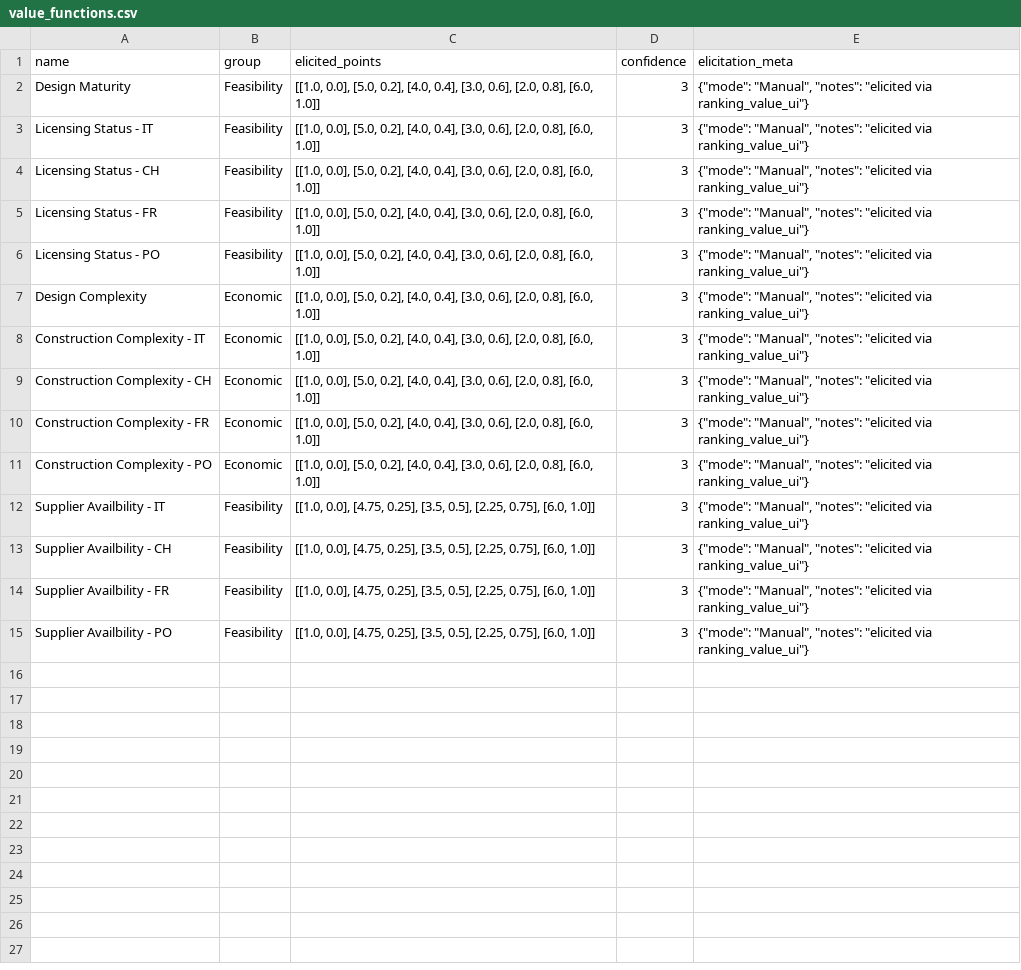
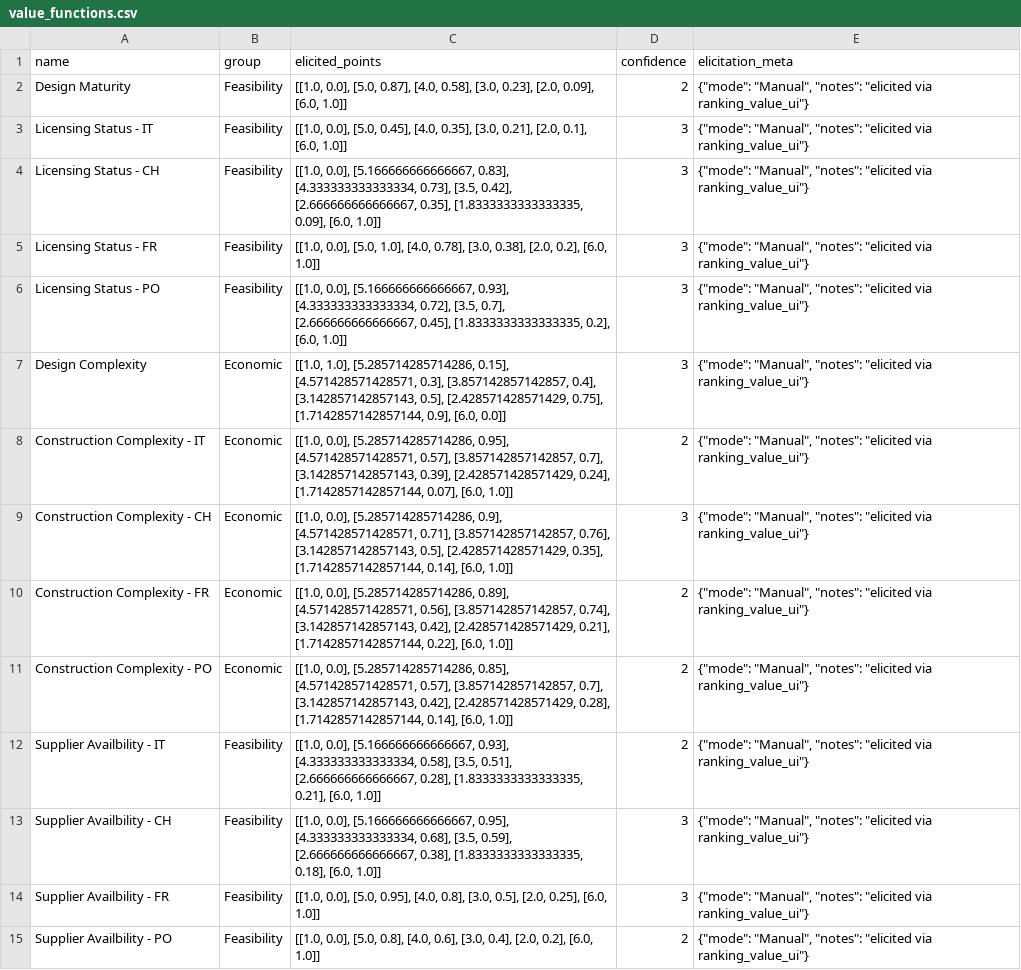
Before and after one commit to simo-pagliu/Master-Thesis, a CSV file: 02 - Value Functions/qualitative/value_functions.csv, drawn as a sheet; the diff names each change by its address in the sheet, - before the commit and + after, or states it on an @@ line.

```diff
--- a/02 - Value Functions/qualitative/value_functions.csv
+++ b/02 - Value Functions/qualitative/value_functions.csv
-C2 (elicited_points): …0.0], [5.0, 0.2], [4.0, 0.4], [3.0, 0.6], [2.0, 0.8], [6.0, 1.0]]
+C2 (elicited_points): …0.0], [5.0, 0.87], [4.0, 0.58], [3.0, 0.23], [2.0, 0.09], [6.0, 1.0]]
-D2 (confidence): 3
+D2 (confidence): 2
-C3 (elicited_points): …0.0], [5.0, 0.2], [4.0, 0.4], [3.0, 0.6], [2.0, 0.8], [6.0, 1.0]]
+C3 (elicited_points): …0.0], [5.0, 0.45], [4.0, 0.35], [3.0, 0.21], [2.0, 0.1], [6.0, 1.0]]
-C4 (elicited_points): [[1.0, 0.0], [5.0, 0.2], [4.0, 0.4], [3.0, 0.6], [2.0, 0.8], [6.0, 1.0]]
+C4 (elicited_points): [[1.0, 0.0], [5.166666666666667, 0.83], [4.333333333333334, 0.73], [3.5, 0.42], [2.666666666666667, 0.35], [1.8333333333333335, 0.09], [6.0, 1.0]]
-C5 (elicited_points): …0.0], [5.0, 0.2], [4.0, 0.4], [3.0, 0.6], [2.0, 0.8], [6.0, 1.0]]
+C5 (elicited_points): …0.0], [5.0, 1.0], [4.0, 0.78], [3.0, 0.38], [2.0, 0.2], [6.0, 1.0]]
-C6 (elicited_points): [[1.0, 0.0], [5.0, 0.2], [4.0, 0.4], [3.0, 0.6], [2.0, 0.8], [6.0, 1.0]]
+C6 (elicited_points): [[1.0, 0.0], [5.166666666666667, 0.93], [4.333333333333334, 0.72], [3.5, 0.7], [2.666666666666667, 0.45], [1.8333333333333335, 0.2], [6.0, 1.0]]
-C7 (elicited_points): [[1.0, 0.0], [5.0, 0.2], [4.0, 0.4], [3.0, 0.6], [2.0, 0.8], [6.0, 1.0]]
+C7 (elicited_points): [[1.0, 1.0], [5.285714285714286, 0.15], [4.571428571428571, 0.3], [3.857142857142857, 0.4], [3.142857142857143, 0.5], [2.428571428571429, 0.75], [1.7142857142857144, 0.9], [6.0, 0.0]]
-C8 (elicited_points): [[1.0, 0.0], [5.0, 0.2], [4.0, 0.4], [3.0, 0.6], [2.0, 0.8], [6.0, 1.0]]
+C8 (elicited_points): [[1.0, 0.0], [5.285714285714286, 0.95], [4.571428571428571, 0.57], [3.857142857142857, 0.7], [3.142857142857143, 0.39], [2.428571428571429, 0.24], [1.7142857142857144, 0.07], [6.0, 1.0]]
-D8 (confidence): 3
+D8 (confidence): 2
-C9 (elicited_points): [[1.0, 0.0], [5.0, 0.2], [4.0, 0.4], [3.0, 0.6], [2.0, 0.8], [6.0, 1.0]]
+C9 (elicited_points): [[1.0, 0.0], [5.285714285714286, 0.9], [4.571428571428571, 0.71], [3.857142857142857, 0.76], [3.142857142857143, 0.5], [2.428571428571429, 0.35], [1.7142857142857144, 0.14], [6.0, 1.0]]
-C10 (elicited_points): [[1.0, 0.0], [5.0, 0.2], [4.0, 0.4], [3.0, 0.6], [2.0, 0.8], [6.0, 1.0]]
+C10 (elicited_points): [[1.0, 0.0], [5.285714285714286, 0.89], [4.571428571428571, 0.56], [3.857142857142857, 0.74], [3.142857142857143, 0.42], [2.428571428571429, 0.21], [1.7142857142857144, 0.22], [6.0, 1.0]]
-D10:D12 (confidence): 3
+D10:D12 (confidence): 2
-C11 (elicited_points): [[1.0, 0.0], [5.0, 0.2], [4.0, 0.4], [3.0, 0.6], [2.0, 0.8], [6.0, 1.0]]
+C11 (elicited_points): [[1.0, 0.0], [5.285714285714286, 0.85], [4.571428571428571, 0.57], [3.857142857142857, 0.7], [3.142857142857143, 0.42], [2.428571428571429, 0.28], [1.7142857142857144, 0.14], [6.0, 1.0]]
-C12 (elicited_points): [[1.0, 0.0], [4.75, 0.25], [3.5, 0.5], [2.25, 0.75], [6.0, 1.0]]
+C12 (elicited_points): [[1.0, 0.0], [5.166666666666667, 0.93], [4.333333333333334, 0.58], [3.5, 0.51], [2.666666666666667, 0.28], [1.8333333333333335, 0.21], [6.0, 1.0]]
-C13 (elicited_points): [[1.0, 0.0], [4.75, 0.25], [3.5, 0.5], [2.25, 0.75], [6.0, 1.0]]
+C13 (elicited_points): [[1.0, 0.0], [5.166666666666667, 0.95], [4.333333333333334, 0.68], [3.5, 0.59], [2.666666666666667, 0.38], [1.8333333333333335, 0.18], [6.0, 1.0]]
-C14 (elicited_points): [[1.0, 0.0], [4.75, 0.25], [3.5, 0.5], [2.25, 0.75], [6.0, 1.0]]
+C14 (elicited_points): [[1.0, 0.0], [5.0, 0.95], [4.0, 0.8], [3.0, 0.5], [2.0, 0.25], [6.0, 1.0]]
-C15 (elicited_points): [[1.0, 0.0], [4.75, 0.25], [3.5, 0.5], [2.25, 0.75], [6.0, 1.0]]
+C15 (elicited_points): [[1.0, 0.0], [5.0, 0.8], [4.0, 0.6], [3.0, 0.4], [2.0, 0.2], [6.0, 1.0]]
-D15 (confidence): 3
+D15 (confidence): 2
```
Also changed, not shown: 02 - Value Functions/qualitative/alternatives.csv, 02 - Value Functions/quantitative/value_functions.csv, 9 other files.
